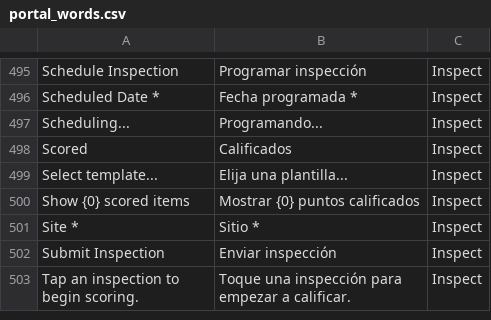
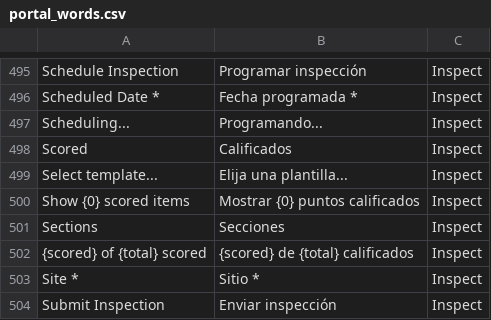
Before and after one commit to isouadda/ocsa-staff-portal, a CSV file: translation/portal_words.csv, drawn as a sheet; only a part is shown, gaps mark what is left out; the shorter side is filled out with more unchanged rows; the diff names each change by its address in the sheet, - before the commit and + after, or states it on an @@ line.

```diff
--- a/translation/portal_words.csv
+++ b/translation/portal_words.csv
+row 501: Sections | Secciones | Inspect
+row 502: {scored} of {total} scored | {scored} de {total} calificados | Inspect
```
Also changed, not shown: 2 other files.
